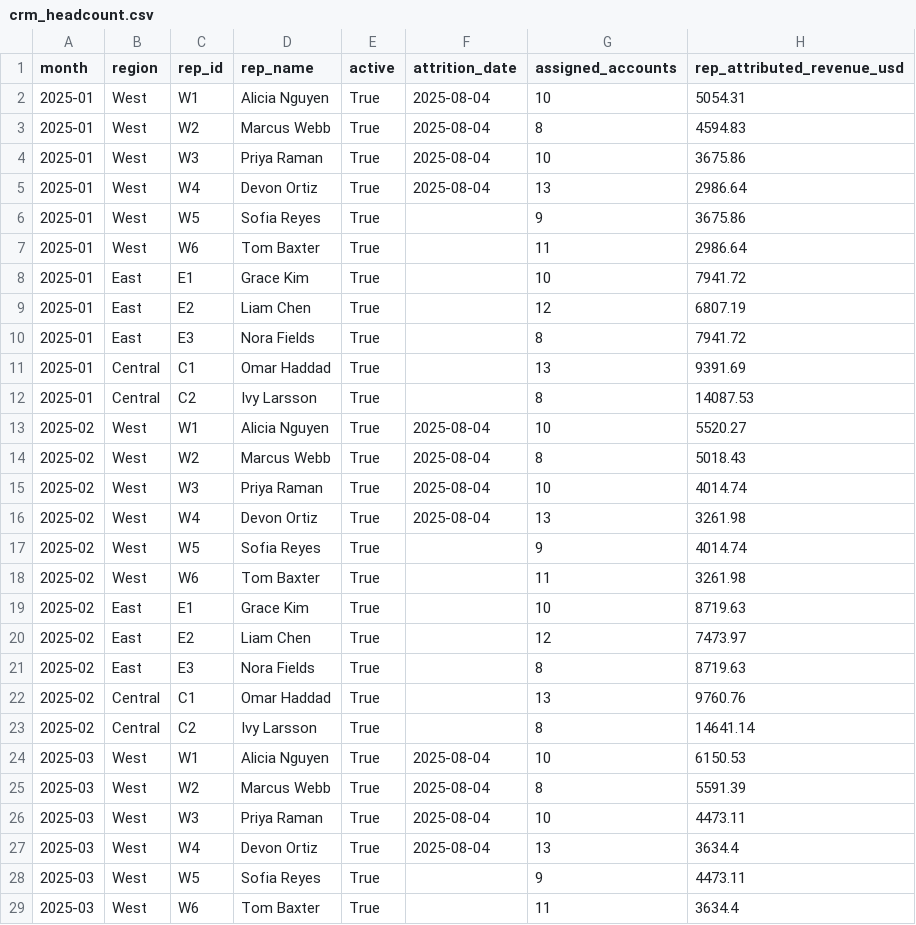
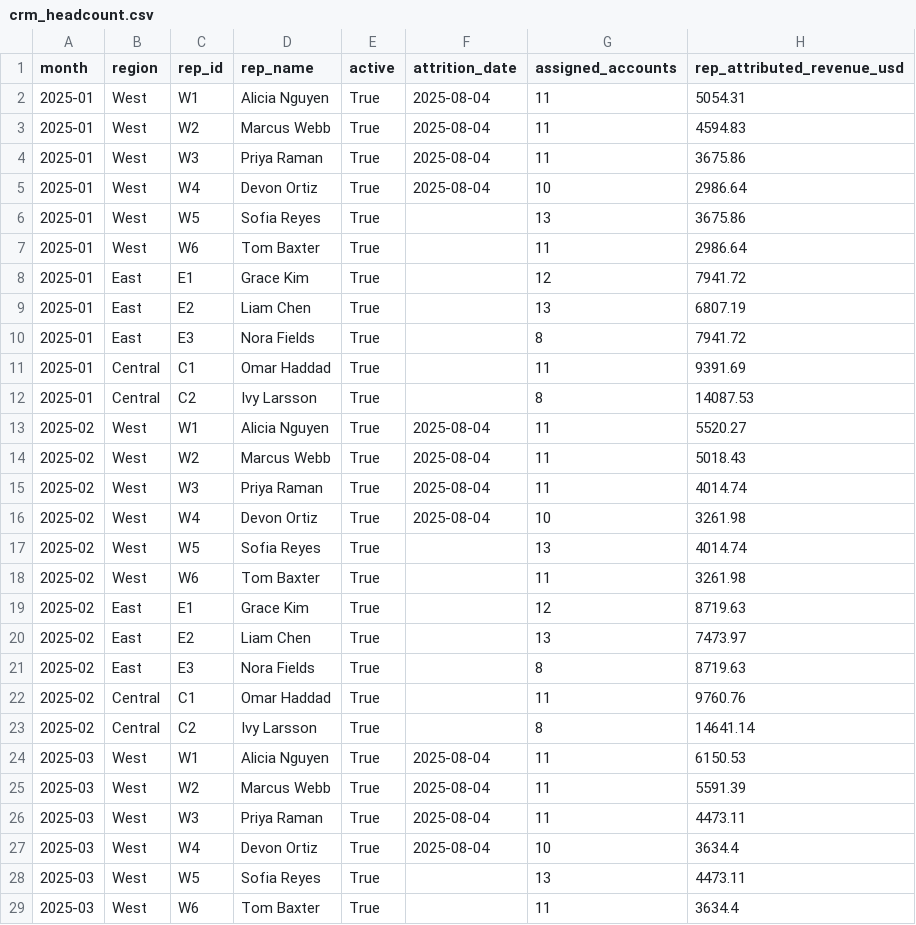
Before and after one commit to Dulari-Bhushan/Refute--Falsification-First-KPI-Intelligence, a CSV file: data/synthetic/crm_headcount.csv, drawn as a sheet; only a part is shown; the diff covers the shown part only.

Commit message:
Add live LLM predicate generation on local GPU
Runs Qwen2.5-3B-Instruct locally (no hosted API key) constrained via
outlines to the same Predicate Pydantic schema the templated fixtures
use, plus a second semantic-validation gate checking chosen dimension
values actually exist in the data. Falls back to the templated fixtures
on rejection, per the original risk-mitigation plan -- this path is
additive, not a replacement.

Validated by convergence, not just schema conformance: given the
accessories/pricing ticket cluster, the model independently proposes the
exact treatment/control structure of the hand-written h_accessories_pricing
fixture and reaches the same INCONCLUSIVE verdict through L5's unmodified
adjudication pipeline. The other two candidates converge on
h_shipping_delay's structure and correctly come back KILLED. A smaller
1.5B model was tried first and documented as a real quality-limit finding
(weak dimension choice, archetype mislabeling), not hidden.

Also fixes three real bugs found while wiring this up:
- uv silently reverting torch to the CPU wheel on Windows on every sync
  (no CUDA build exists on PyPI) -- pinned via [tool.uv.sources].
- A 330s one-time warmup from a failed torch.compile attempt (Triton
  missing on Windows) -- fixed by installing triton-windows (now ~6s).
- A telemetry span timing an empty `pass` block instead of the actual
  generation call, recording near-zero latency for real 8-10s calls.
- Synthetic data's assigned_accounts column used Python's randomized
  string hash() instead of a seeded one, silently breaking the "same
  seed -> same dataset" reproducibility guarantee for that column.

run_pipeline.py --with-llm runs the full pipeline including this step.

```diff
--- a/data/synthetic/crm_headcount.csv
+++ b/data/synthetic/crm_headcount.csv
@@ -1,29 +1,29 @@
 month,region,rep_id,rep_name,active,attrition_date,assigned_accounts,rep_attributed_revenue_usd
-2025-01,West,W1,Alicia Nguyen,True,2025-08-04,10,5054.31
-2025-01,West,W2,Marcus Webb,True,2025-08-04,8,4594.83
-2025-01,West,W3,Priya Raman,True,2025-08-04,10,3675.86
-2025-01,West,W4,Devon Ortiz,True,2025-08-04,13,2986.64
-2025-01,West,W5,Sofia Reyes,True,,9,3675.86
+2025-01,West,W1,Alicia Nguyen,True,2025-08-04,11,5054.31
+2025-01,West,W2,Marcus Webb,True,2025-08-04,11,4594.83
+2025-01,West,W3,Priya Raman,True,2025-08-04,11,3675.86
+2025-01,West,W4,Devon Ortiz,True,2025-08-04,10,2986.64
+2025-01,West,W5,Sofia Reyes,True,,13,3675.86
 2025-01,West,W6,Tom Baxter,True,,11,2986.64
-2025-01,East,E1,Grace Kim,True,,10,7941.72
-2025-01,East,E2,Liam Chen,True,,12,6807.19
+2025-01,East,E1,Grace Kim,True,,12,7941.72
+2025-01,East,E2,Liam Chen,True,,13,6807.19
 2025-01,East,E3,Nora Fields,True,,8,7941.72
-2025-01,Central,C1,Omar Haddad,True,,13,9391.69
+2025-01,Central,C1,Omar Haddad,True,,11,9391.69
 2025-01,Central,C2,Ivy Larsson,True,,8,14087.53
-2025-02,West,W1,Alicia Nguyen,True,2025-08-04,10,5520.27
-2025-02,West,W2,Marcus Webb,True,2025-08-04,8,5018.43
-2025-02,West,W3,Priya Raman,True,2025-08-04,10,4014.74
-2025-02,West,W4,Devon Ortiz,True,2025-08-04,13,3261.98
-2025-02,West,W5,Sofia Reyes,True,,9,4014.74
+2025-02,West,W1,Alicia Nguyen,True,2025-08-04,11,5520.27
+2025-02,West,W2,Marcus Webb,True,2025-08-04,11,5018.43
+2025-02,West,W3,Priya Raman,True,2025-08-04,11,4014.74
+2025-02,West,W4,Devon Ortiz,True,2025-08-04,10,3261.98
+2025-02,West,W5,Sofia Reyes,True,,13,4014.74
 2025-02,West,W6,Tom Baxter,True,,11,3261.98
-2025-02,East,E1,Grace Kim,True,,10,8719.63
-2025-02,East,E2,Liam Chen,True,,12,7473.97
+2025-02,East,E1,Grace Kim,True,,12,8719.63
+2025-02,East,E2,Liam Chen,True,,13,7473.97
 2025-02,East,E3,Nora Fields,True,,8,8719.63
-2025-02,Central,C1,Omar Haddad,True,,13,9760.76
+2025-02,Central,C1,Omar Haddad,True,,11,9760.76
 2025-02,Central,C2,Ivy Larsson,True,,8,14641.14
-2025-03,West,W1,Alicia Nguyen,True,2025-08-04,10,6150.53
-2025-03,West,W2,Marcus Webb,True,2025-08-04,8,5591.39
-2025-03,West,W3,Priya Raman,True,2025-08-04,10,4473.11
-2025-03,West,W4,Devon Ortiz,True,2025-08-04,13,3634.4
-2025-03,West,W5,Sofia Reyes,True,,9,4473.11
+2025-03,West,W1,Alicia Nguyen,True,2025-08-04,11,6150.53
+2025-03,West,W2,Marcus Webb,True,2025-08-04,11,5591.39
+2025-03,West,W3,Priya Raman,True,2025-08-04,11,4473.11
+2025-03,West,W4,Devon Ortiz,True,2025-08-04,10,3634.4
+2025-03,West,W5,Sofia Reyes,True,,13,4473.11
 2025-03,West,W6,Tom Baxter,True,,11,3634.4
```
Also changed, not shown: 51 edited cells elsewhere in this file, 8 other files.
